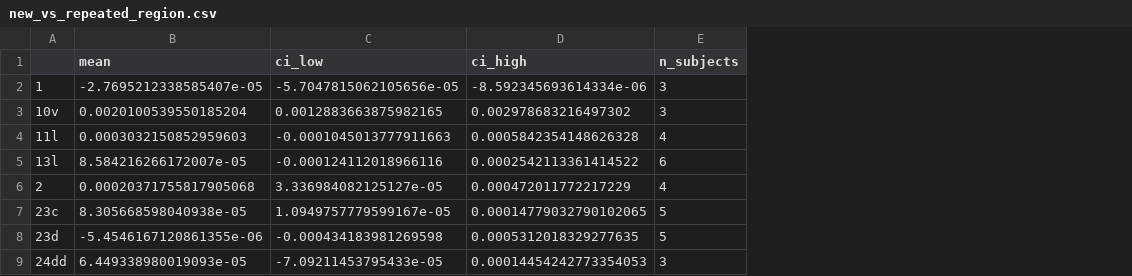
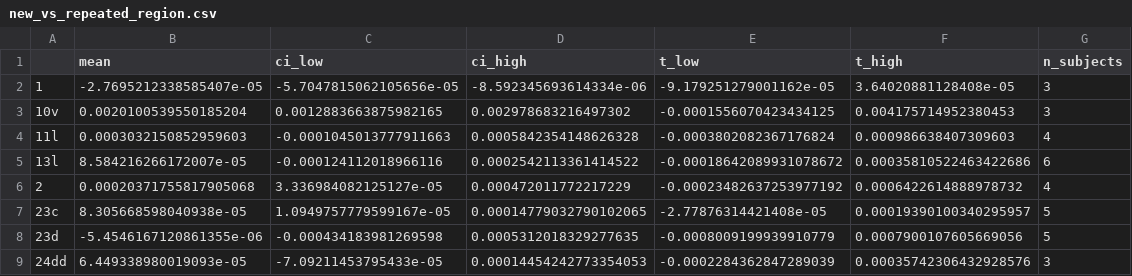
Before and after one commit to sugarjo/nsd_power_xgboost_analysis, a CSV file: shap analysis/figures/new_vs_repeated_region.csv, drawn as a sheet; only a part is shown; the diff names each change by its address in the sheet, - before the commit and + after, or states it on an @@ line.

```diff
--- a/shap analysis/figures/new_vs_repeated_region.csv
+++ b/shap analysis/figures/new_vs_repeated_region.csv
+column E (t_low), rows 2-9: -9.179251279001162e-05 | -0.0001556070423434125 | -0.0003802082367176824 | -0.00018642089931078672 | -0.00023482637253977192 | -2.77876314421408e-05 | -0.0008009199939910779 | -0.0002284362847289039
+column F (t_high), rows 2-9: 3.64020881128408e-05 | 0.004175714952380453 | 0.000986638407309603 | 0.00035810522463422686 | 0.0006422614888978732 | 0.00019390100340295957 | 0.0007900107605669056 | 0.00035742306432928576
```
Also changed, not shown: shap analysis/figures/new_vs_repeated_abs_merged_region.csv, shap analysis/figures/new_vs_repeated_abs_region.csv, 18 other files.
